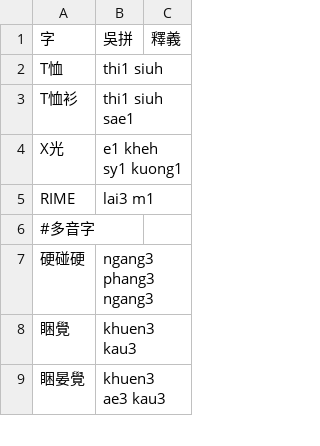
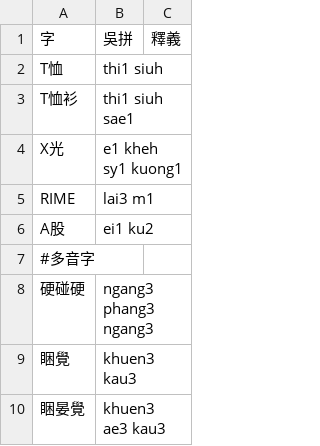
Before and after one commit to DINISHING/vocabulary, a TSV file: no-words.tsv, drawn as a sheet; only a part is shown; the diff names each change by its address in the sheet, - before the commit and + after, or states it on an @@ line.

```diff
--- a/no-words.tsv
+++ b/no-words.tsv
+row 6: A股 | ei1 ku2
```
Also changed, not shown: chars-main.tsv, chars-supp.tsv.
